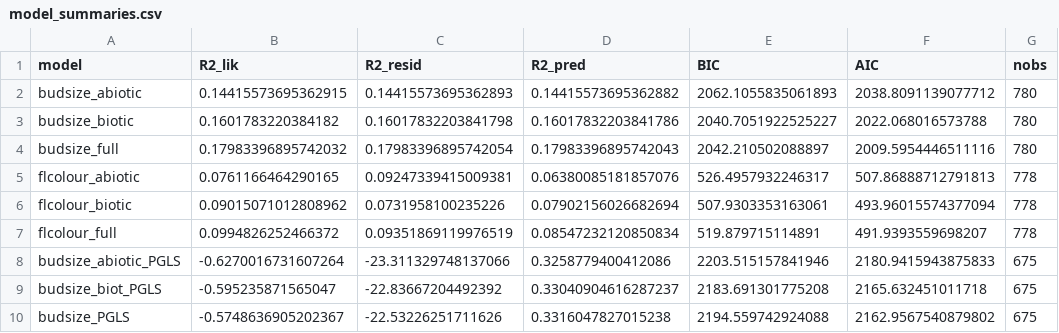
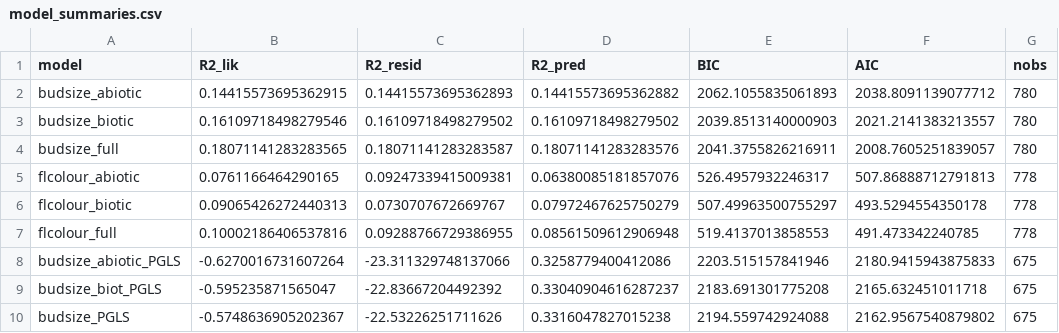
Before and after one commit to rubysaltbush/flower-size-eucs, a CSV file: results/model_summaries.csv, drawn as a sheet.

```diff
--- a/results/model_summaries.csv
+++ b/results/model_summaries.csv
@@ -2,7 +2,7 @@ model,R2_lik,R2_resid,R2_pred,BIC,AIC,nobs
 budsize_abiotic,0.14415573695362915,0.14415573695362893,0.14415573695362882,2062.1055835061893,2038.8091139077712,780
-budsize_biotic,0.1601783220384182,0.16017832203841798,0.16017832203841786,2040.7051922525227,2022.068016573788,780
-budsize_full,0.17983396895742032,0.17983396895742054,0.17983396895742043,2042.210502088897,2009.5954446511116,780
+budsize_biotic,0.16109718498279546,0.16109718498279502,0.16109718498279502,2039.8513140000903,2021.2141383213557,780
+budsize_full,0.18071141283283565,0.18071141283283587,0.18071141283283576,2041.3755826216911,2008.7605251839057,780
 flcolour_abiotic,0.0761166464290165,0.09247339415009381,0.06380085181857076,526.4957932246317,507.86888712791813,778
-flcolour_biotic,0.09015071012808962,0.0731958100235226,0.07902156026682694,507.9303353163061,493.96015574377094,778
-flcolour_full,0.0994826252466372,0.09351869119976519,0.08547232120850834,519.879715114891,491.9393559698207,778
+flcolour_biotic,0.09065426272440313,0.0730707672669767,0.07972467625750279,507.49963500755297,493.5294554350178,778
+flcolour_full,0.10002186406537816,0.09288766729386955,0.08561509612906948,519.4137013858553,491.473342240785,778
 budsize_abiotic_PGLS,-0.6270016731607264,-23.311329748137066,0.3258779400412086,2203.515157841946,2180.9415943875833,675
```
Also changed, not shown: data_output/euc_species_mean_env.csv, data_output/euc_traits_nosubsp.csv, 36 other files.
